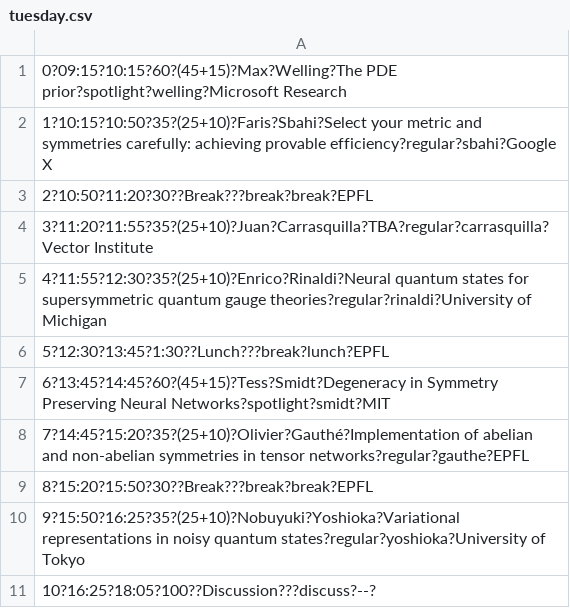
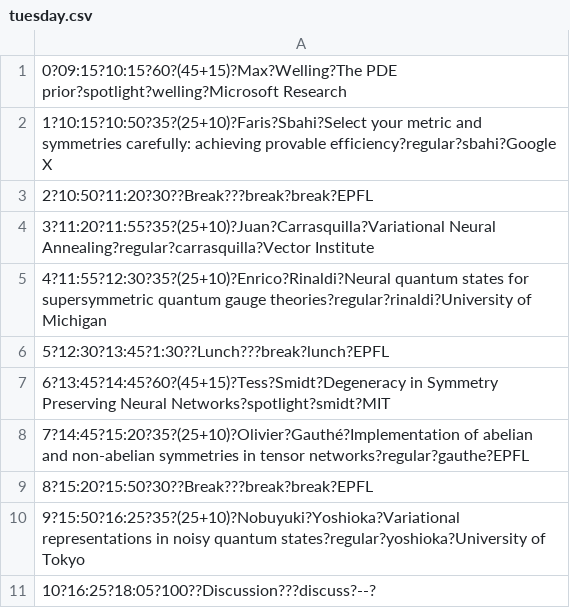
Before and after one commit to PhilipVinc/vlqm.org, a CSV file: static/csv/tuesday.csv, drawn as a sheet.

Commit message:
juan

```diff
--- a/static/csv/tuesday.csv
+++ b/static/csv/tuesday.csv
@@ -3,3 +3,3 @@
 2?10:50?11:20?30??Break???break?break?EPFL
-3?11:20?11:55?35?(25+10)?Juan?Carrasquilla?TBA?regular?carrasquilla?Vector Institute
+3?11:20?11:55?35?(25+10)?Juan?Carrasquilla?Variational Neural Annealing?regular?carrasquilla?Vector Institute
 4?11:55?12:30?35?(25+10)?Enrico?Rinaldi?Neural quantum states for supersymmetric quantum gauge theories?regular?rinaldi?University of Michigan
```
Also changed, not shown: 1 other file.
